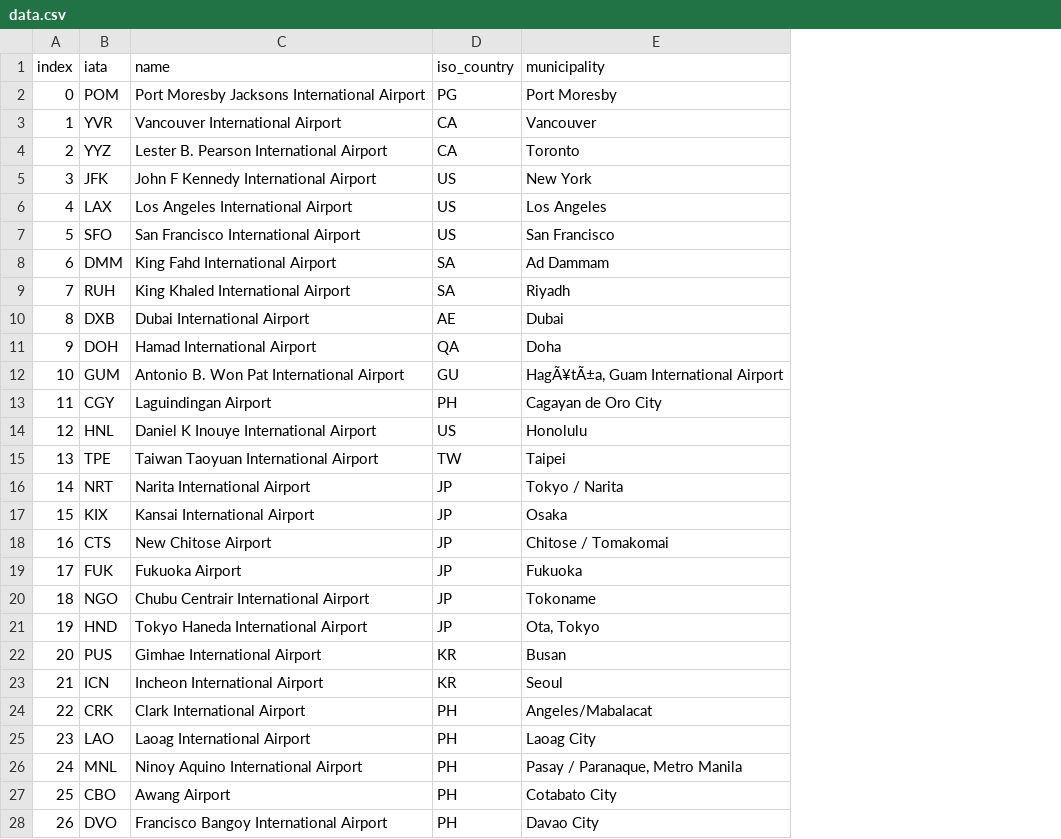
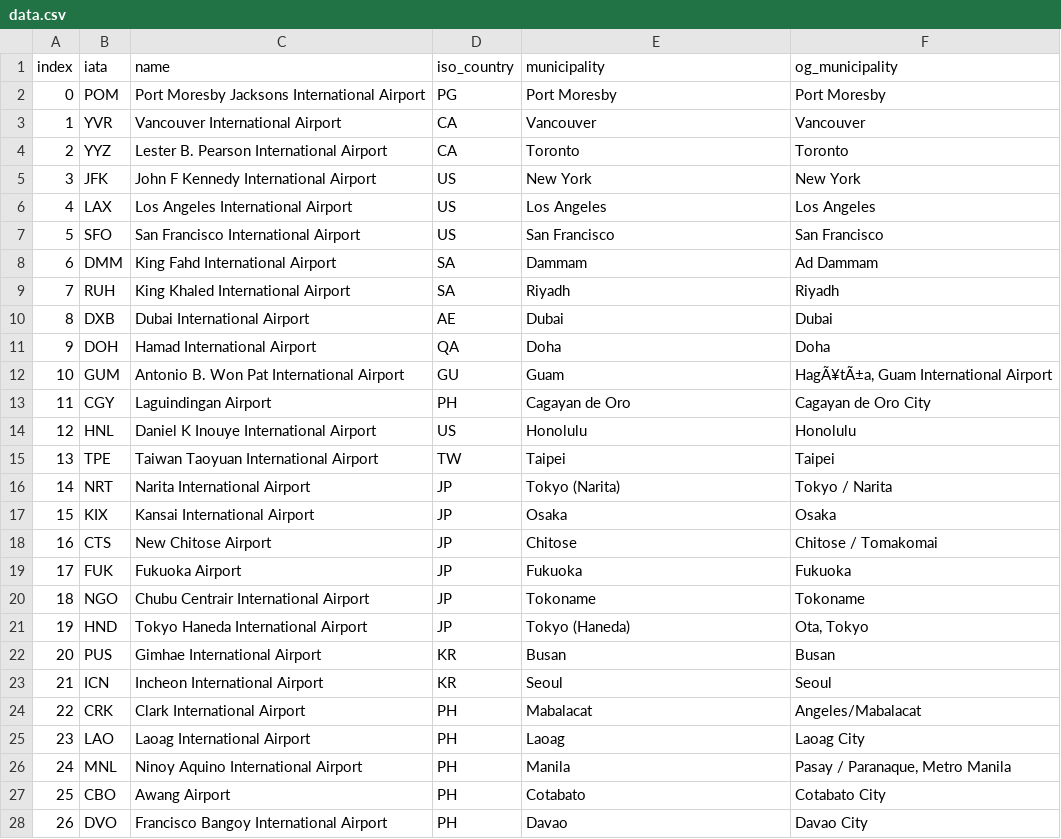
Before and after one commit to szy-kenn/airness-airlines, a CSV file: data.csv, drawn as a sheet; only a part is shown; the diff covers the shown part only; the diff names each change by its address in the sheet, - before the commit and + after, or states it on an @@ line.

```diff
--- a/data.csv
+++ b/data.csv
+column F (og_municipality), rows 2-28: Port Moresby | Vancouver | Toronto | New York | Los Angeles | San Francisco | Ad Dammam | Riyadh | Dubai | Doha | HagÃ¥tÃ±a, Guam International Airport | Cagayan de Oro City | Honolulu | Taipei | Tokyo / Narita | Osaka | Chitose / Tomakomai | Fukuoka | Tokoname | Ota, Tokyo | Busan | Seoul | Angeles/Mabalacat | Laoag City | Pasay / Paranaque, Metro Manila | Cotabato City | Davao City
-E8 (municipality): Ad Dammam
+E8 (municipality): Dammam
-E12 (municipality): HagÃ¥tÃ±a, Guam International Airport
+E12 (municipality): Guam
-E13 (municipality): Cagayan de Oro City
+E13 (municipality): Cagayan de Oro
-E16 (municipality): Tokyo / Narita
+E16 (municipality): Tokyo (Narita)
-E18 (municipality): Chitose / Tomakomai
+E18 (municipality): Chitose
-E21 (municipality): Ota, Tokyo
+E21 (municipality): Tokyo (Haneda)
-E24 (municipality): Angeles/Mabalacat
+E24 (municipality): Mabalacat
-E25 (municipality): Laoag City
+E25 (municipality): Laoag
-E26 (municipality): Pasay / Paranaque, Metro Manila
+E26 (municipality): Manila
-E27 (municipality): Cotabato City
+E27 (municipality): Cotabato
-E28 (municipality): Davao City
+E28 (municipality): Davao
```
Also changed, not shown: 16 edited cells elsewhere in this file, 9 other files.
